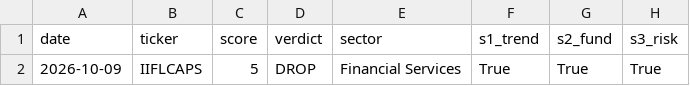
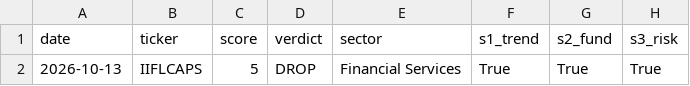
Before and after one commit to compukidsdgp-creator/stock-picker, a CSV file: data/trusted.csv, drawn as a sheet; only a part is shown; the diff names each change by its address in the sheet, - before the commit and + after, or states it on an @@ line.

```diff
--- a/data/trusted.csv
+++ b/data/trusted.csv
-A2 (date): 2026-10-09
+A2 (date): 2026-10-13
```
Also changed, not shown: data/latest.csv.
